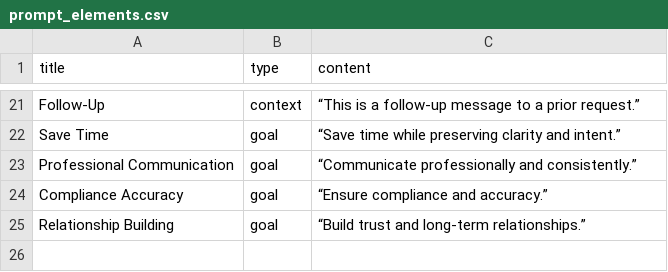
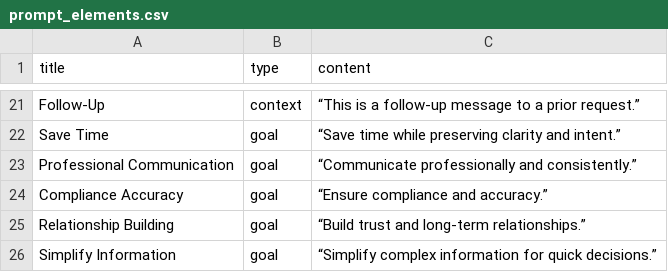
Before and after one commit to ctmoravec/AI-Prompt-Builder, a CSV file: data/prompt_elements.csv, drawn as a sheet; only a part is shown, gaps mark what is left out.

Commit message:
update prompt_elements.csv

```diff
--- a/data/prompt_elements.csv
+++ b/data/prompt_elements.csv
@@ -25 +25,2 @@ Compliance Accuracy,goal,“Ensure compliance and accuracy.”
 Relationship Building,goal,“Build trust and long-term relationships.”
+Simplify Information,goal,“Simplify complex information for quick decisions.”
```
